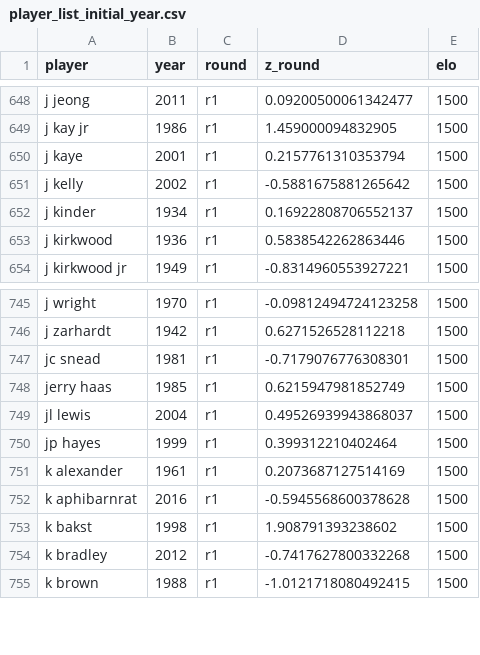
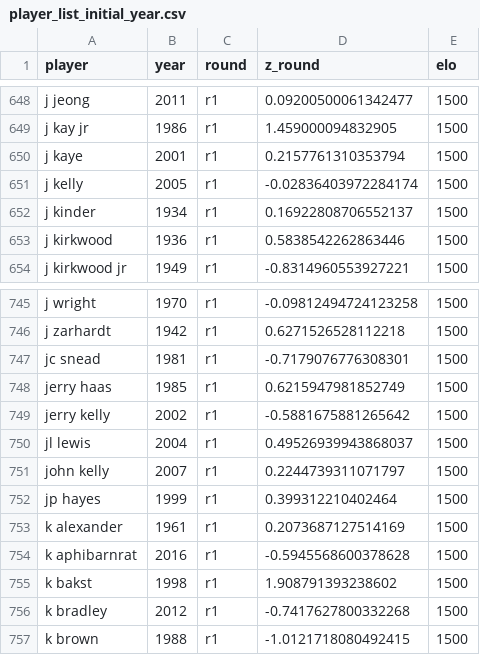
Before and after one commit to jamesclarence/masters, a CSV file: player_list_initial_year.csv, drawn as a sheet; only a part is shown, gaps mark what is left out.

```diff
--- a/player_list_initial_year.csv
+++ b/player_list_initial_year.csv
@@ -650,3 +650,3 @@ j kay jr,1986,r1,1.459000094832905,1500
 j kaye,2001,r1,0.2157761310353794,1500
-j kelly,2002,r1,-0.5881675881265642,1500
+j kelly,2005,r1,-0.02836403972284174,1500
 j kinder,1934,r1,0.16922808706552137,1500
@@ -748,3 +748,5 @@ jc snead,1981,r1,-0.7179076776308301,1500
 jerry haas,1985,r1,0.6215947981852749,1500
+jerry kelly,2002,r1,-0.5881675881265642,1500
 jl lewis,2004,r1,0.49526939943868037,1500
+john kelly,2007,r1,0.2244739311071797,1500
 jp hayes,1999,r1,0.399312210402464,1500
```
Also changed, not shown: leaderboard_with_z_score_for_elo_calculating.csv, 2 other files.
